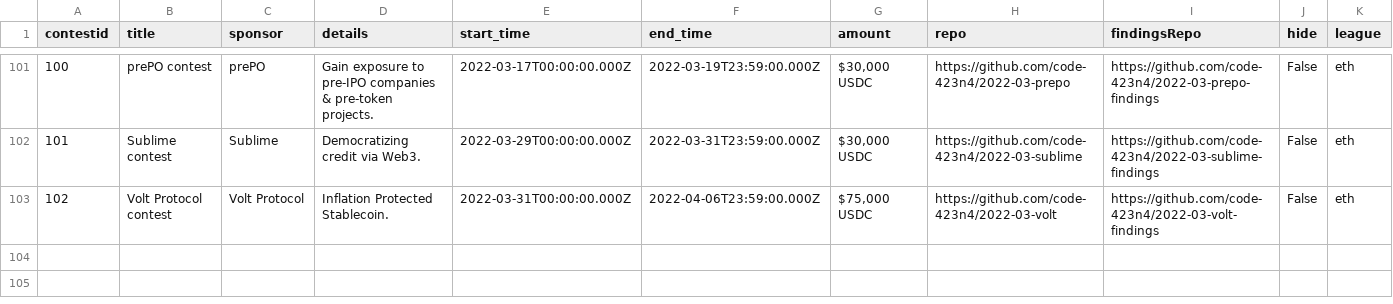
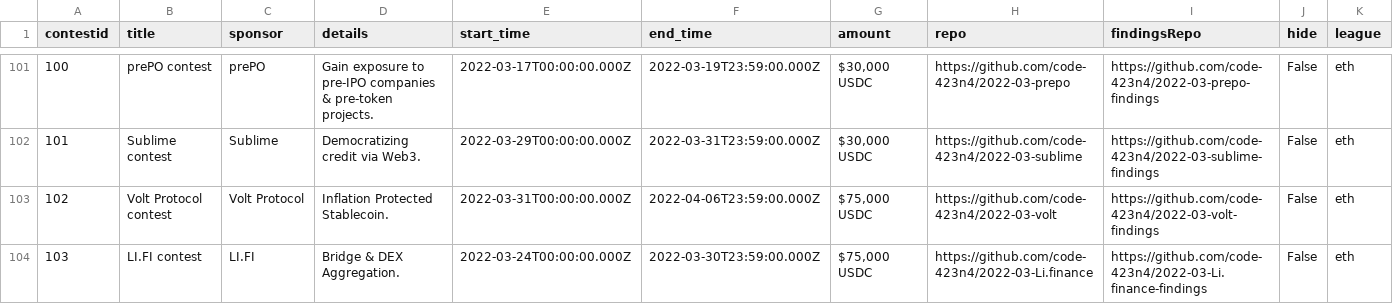
Before and after one commit to code-423n4/code423n4.com, a CSV file: _data/contests/contests.csv, drawn as a sheet; only a part is shown, gaps mark what is left out.

Commit message:
Update contests.csv

```diff
--- a/_data/contests/contests.csv
+++ b/_data/contests/contests.csv
@@ -103 +103,2 @@
 "102","Volt Protocol contest","Volt Protocol","Inflation Protected Stablecoin.","2022-03-31T00:00:00.000Z","2022-04-06T23:59:00.000Z","$75,000 USDC","https://github.com/code-423n4/2022-03-volt","https://github.com/code-423n4/2022-03-volt-findings","False","eth"
+"103","LI.FI contest","LI.FI","Bridge & DEX Aggregation.","2022-03-24T00:00:00.000Z","2022-03-30T23:59:00.000Z","$75,000 USDC","https://github.com/code-423n4/2022-03-Li.finance","https://github.com/code-423n4/2022-03-Li.finance-findings","False","eth"
```
